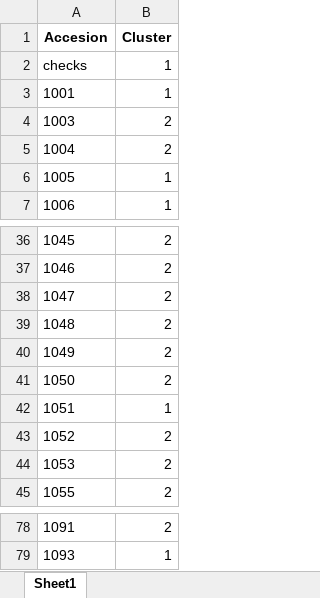
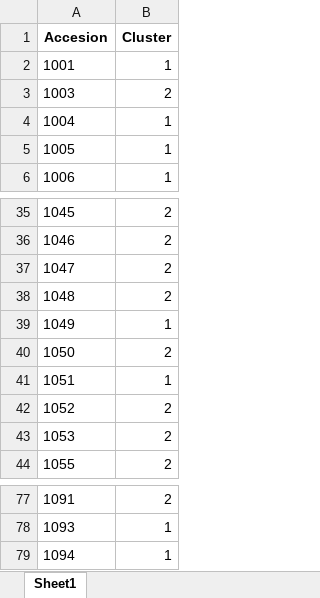
Before and after one commit to Flavjack/beans-diversity, an Excel workbook: files/STable-4.xlsx, sheet Sheet1, drawn as a sheet; only a part is shown, gaps mark what is left out; values as stored, in another font and other column widths than the file's, no borders; removed rows and columns are numbered as before the commit, all else as after; the diff names each change by its address in the sheet, - before the commit and + after, or states it on an @@ line.

```diff
--- a/files/STable-4.xlsx (sheet Sheet1)
+++ b/files/STable-4.xlsx (sheet Sheet1)
-row 2: checks | 1
-B4 (Cluster): 2
+B4 (Cluster): 1
-B39 (Cluster): 2
+B39 (Cluster): 1
+row 79: 1094 | 1
```
Also changed, not shown: files/STable-1.xlsx, files/STable-5.xlsx, 40 other files.
